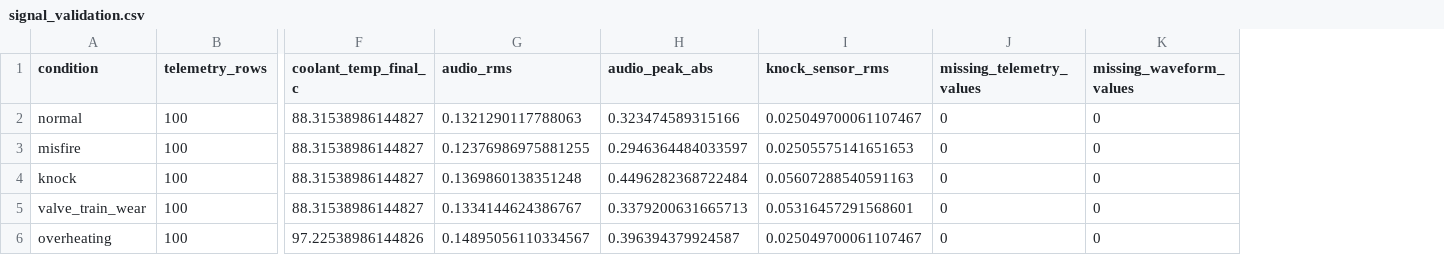
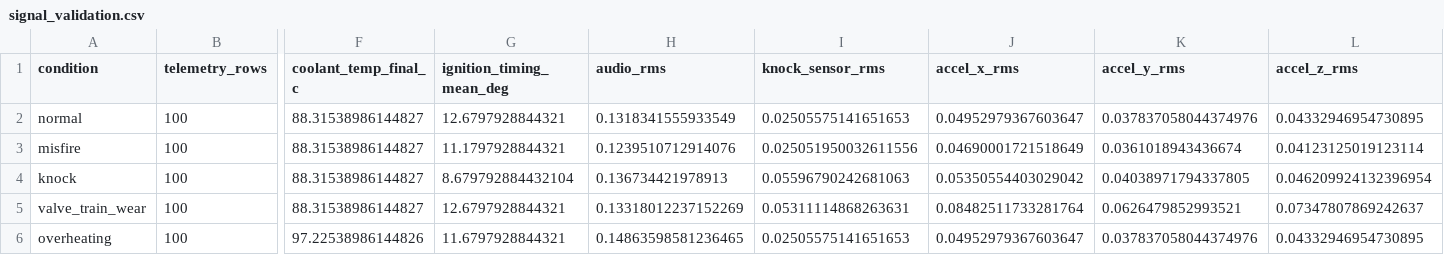
Before and after one commit to darshanasingh01/Honeywell-hackathon, a CSV file: data/processed/signal_validation.csv, drawn as a sheet; only a part is shown, gaps mark what is left out; removed rows and columns are numbered as before the commit, all else as after; the diff names each change by its address in the sheet, - before the commit and + after, or states it on an @@ line.

Commit message:
Expand simulator to 11 engine signal categories

```diff
--- a/data/processed/signal_validation.csv
+++ b/data/processed/signal_validation.csv
+column G (ignition_timing_mean_deg), rows 2-6: 12.6797928844321 | 11.1797928844321 | 8.679792884432104 | 12.6797928844321 | 11.6797928844321
-column H (audio_peak_abs), rows 2-6: 0.323474589315166 | 0.2946364484033597 | 0.4496282368722484 | 0.3379200631665713 | 0.396394379924587
-column J (missing_telemetry_values), rows 2-6: all 0
-column K (missing_waveform_values), rows 2-6: all 0
+column J (accel_x_rms), rows 2-6: 0.04952979367603647 | 0.04690001721518649 | 0.05350554403029042 | 0.08482511733281764 | 0.04952979367603647
+column K (accel_y_rms), rows 2-6: 0.037837058044374976 | 0.0361018943436674 | 0.04038971794337805 | 0.0626479852993521 | 0.037837058044374976
+column L (accel_z_rms), rows 2-6: 0.04332946954730895 | 0.04123125019123114 | 0.046209924132396954 | 0.07347807869242637 | 0.04332946954730895
-H2 (audio_rms): 0.1321290117788063
+H2 (audio_rms): 0.1318341555933549
-I2 (knock_sensor_rms): 0.025049700061107467
+I2 (knock_sensor_rms): 0.02505575141651653
-H3 (audio_rms): 0.12376986975881255
+H3 (audio_rms): 0.1239510712914076
-I3 (knock_sensor_rms): 0.02505575141651653
+I3 (knock_sensor_rms): 0.025051950032611556
-H4 (audio_rms): 0.1369860138351248
+H4 (audio_rms): 0.136734421978913
-I4 (knock_sensor_rms): 0.05607288540591163
+I4 (knock_sensor_rms): 0.05596790242681063
-H5 (audio_rms): 0.1334144624386767
+H5 (audio_rms): 0.13318012237152269
-I5 (knock_sensor_rms): 0.05316457291568601
+I5 (knock_sensor_rms): 0.05311114868263631
-H6 (audio_rms): 0.14895056110334567
+H6 (audio_rms): 0.14863598581236465
-I6 (knock_sensor_rms): 0.025049700061107467
+I6 (knock_sensor_rms): 0.02505575141651653
```
Also changed, not shown: 12 other files.
